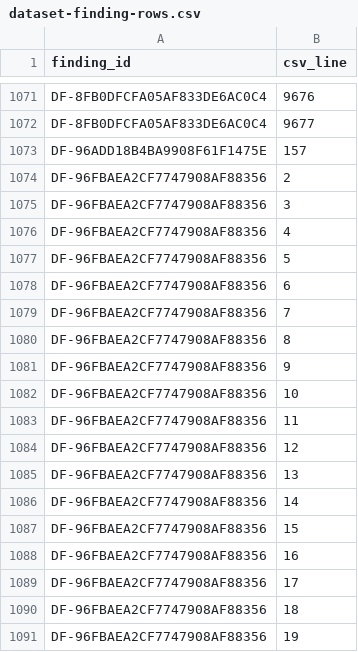
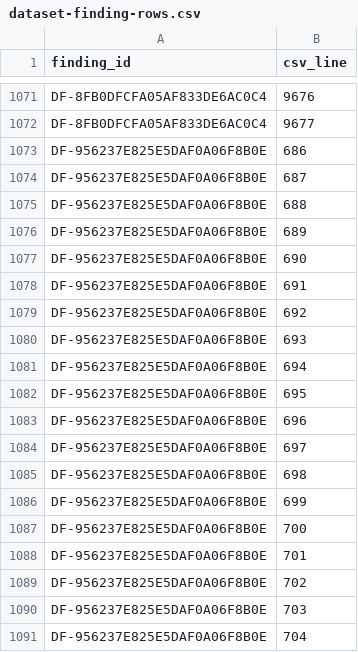
Before and after one commit to drester08/universalpartnumber, a CSV file: registry/data/dataset-finding-rows.csv, drawn as a sheet; only a part is shown, gaps mark what is left out; the shorter side is filled out with more unchanged rows; the diff covers the shown part only.

```diff
--- a/registry/data/dataset-finding-rows.csv
+++ b/registry/data/dataset-finding-rows.csv
@@ -1072 +1072,20 @@ DF-8FB0DFCFA05AF833DE6AC0C4,9676
 DF-8FB0DFCFA05AF833DE6AC0C4,9677
+DF-956237E825E5DAF0A06F8B0E,686
+DF-956237E825E5DAF0A06F8B0E,687
+DF-956237E825E5DAF0A06F8B0E,688
+DF-956237E825E5DAF0A06F8B0E,689
+DF-956237E825E5DAF0A06F8B0E,690
+DF-956237E825E5DAF0A06F8B0E,691
+DF-956237E825E5DAF0A06F8B0E,692
+DF-956237E825E5DAF0A06F8B0E,693
+DF-956237E825E5DAF0A06F8B0E,694
+DF-956237E825E5DAF0A06F8B0E,695
+DF-956237E825E5DAF0A06F8B0E,696
+DF-956237E825E5DAF0A06F8B0E,697
+DF-956237E825E5DAF0A06F8B0E,698
+DF-956237E825E5DAF0A06F8B0E,699
+DF-956237E825E5DAF0A06F8B0E,700
+DF-956237E825E5DAF0A06F8B0E,701
+DF-956237E825E5DAF0A06F8B0E,702
+DF-956237E825E5DAF0A06F8B0E,703
+DF-956237E825E5DAF0A06F8B0E,704
```
Also changed, not shown: 31 added rows elsewhere in this file, registry/data/dataset-findings.csv, registry/reports/review-queue.csv, 11 other files.
